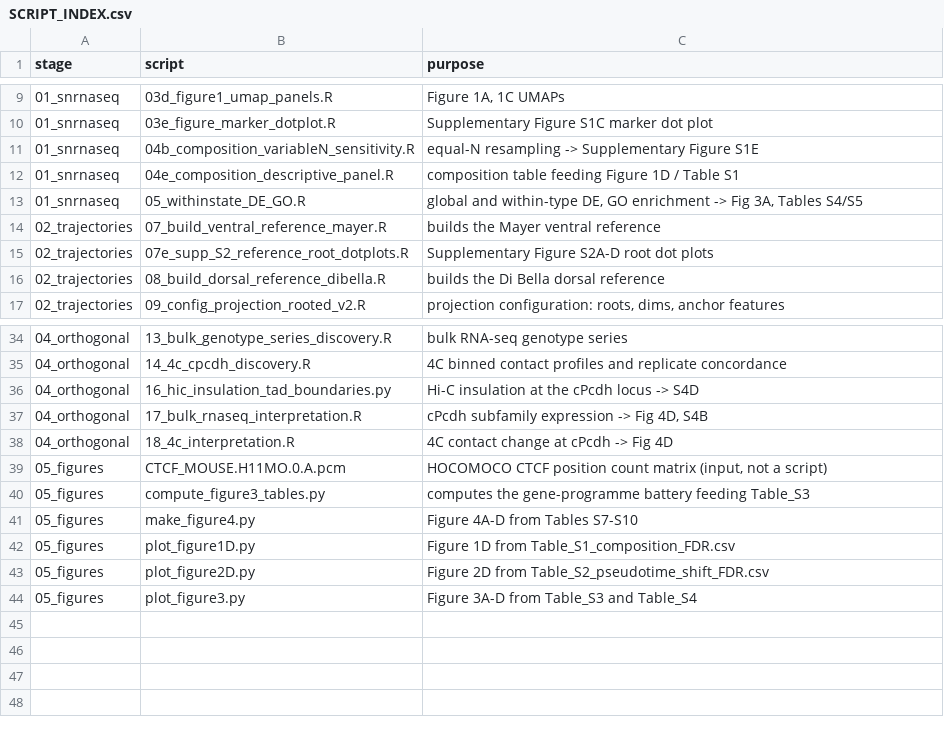
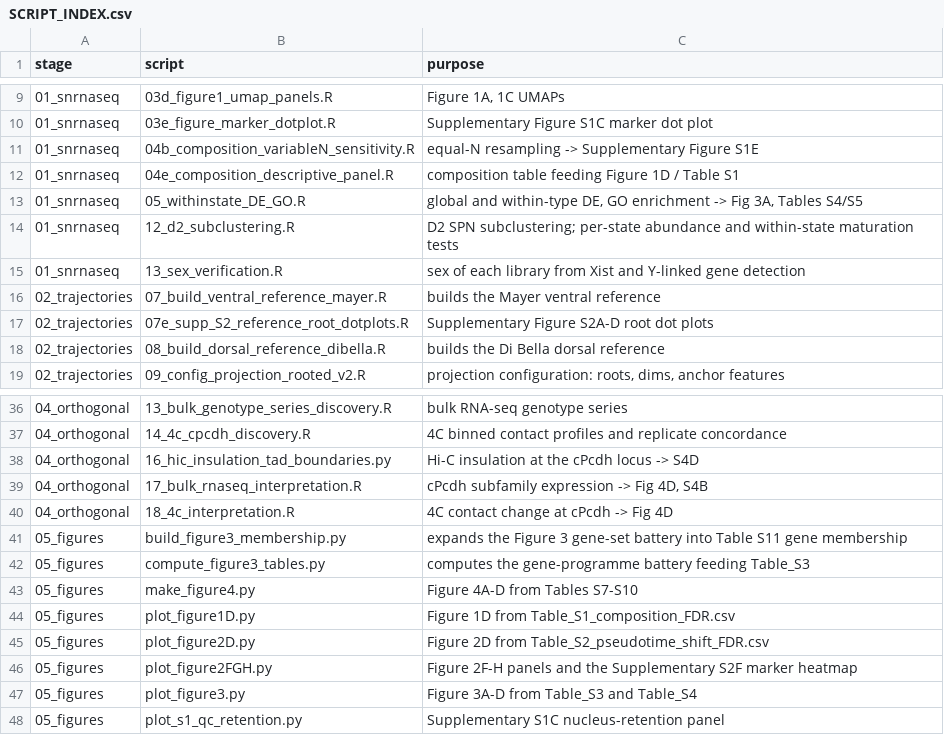
Before and after one commit to aliireza96/ctcf-r567w-e18-forebrain-reanalysis, a CSV file: docs/SCRIPT_INDEX.csv, drawn as a sheet; only a part is shown, gaps mark what is left out; removed rows and columns are numbered as before the commit, all else as after; the diff names each change by its address in the sheet, - before the commit and + after, or states it on an @@ line.

Commit message:
Add D2 subclustering and sex verification; sync supplementary tables
- 12_d2_subclustering.R: splits D2 SPNs into differentiating and precursor-like
  states, tests each for genotype differences in abundance and pseudotime.
  Exclusion of genotype-asymmetric variable features is derived from the data,
  not a fixed gene list. Reproduces Table S12 exactly.
- 13_sex_verification.R: library sex from Xist and Y-linked gene detection
- plot_figure2FGH.py: Figure 2F-H panels and Supplementary S2F marker heatmap,
  with significance labels derived from the shipped table values
- Table_S12_D2_subclustering.csv and S1_sex_markers.csv
- supplementary table filenames realigned to current figure numbering;
  superseded names moved to tables/_superseded/
- SCRIPT_INDEX.csv completed: two previously unlisted figure scripts added,
  one non-script entry removed

```diff
--- a/docs/SCRIPT_INDEX.csv
+++ b/docs/SCRIPT_INDEX.csv
+row 14: 01_snrnaseq | 12_d2_subclustering.R | D2 SPN subclustering; per-state abundance and within-state maturation tests
+row 15: 01_snrnaseq | 13_sex_verification.R | sex of each library from Xist and Y-linked gene detection
-row 39: 05_figures | CTCF_MOUSE.H11MO.0.A.pcm | HOCOMOCO CTCF position count matrix (input, not a script)
+row 41: 05_figures | build_figure3_membership.py | expands the Figure 3 gene-set battery into Table S11 gene membership
+row 46: 05_figures | plot_figure2FGH.py | Figure 2F-H panels and the Supplementary S2F marker heatmap
+row 48: 05_figures | plot_s1_qc_retention.py | Supplementary S1C nucleus-retention panel
```
Also changed, not shown: tables/Table_S3_gene_set_battery.csv, tables/Table_S6_gene_set_audit.csv, 45 other files.
